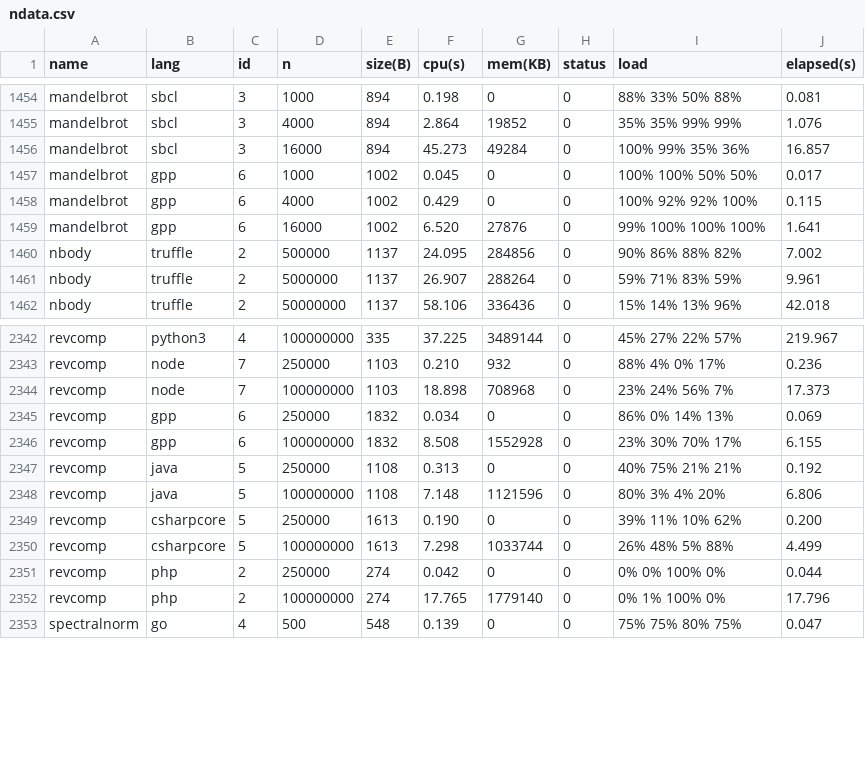
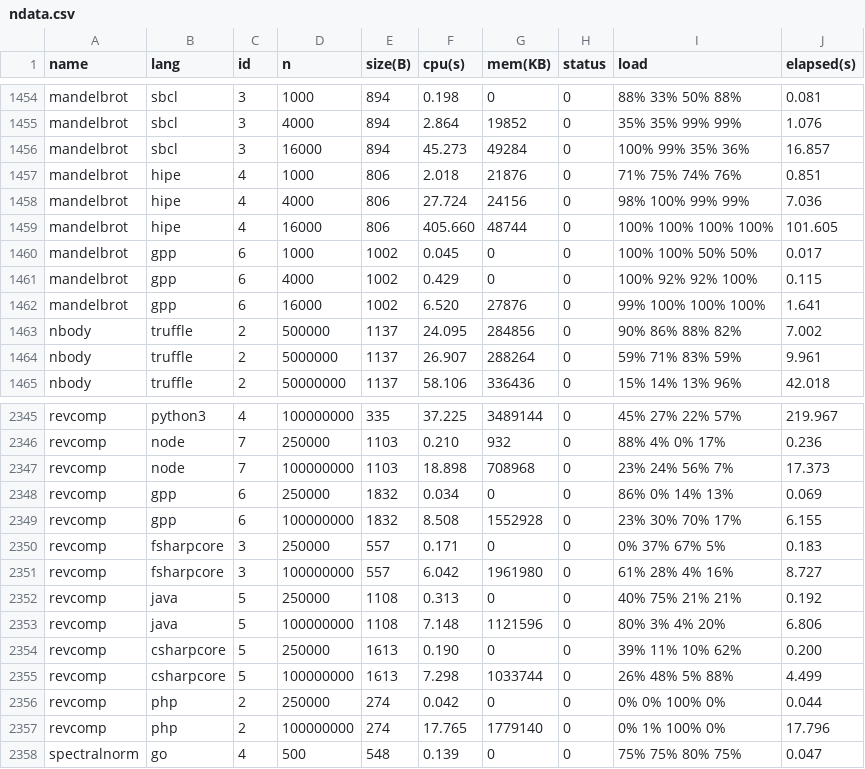
Before and after one commit to 4creators/BenchmarksGame, a CSV file: public/data/ndata.csv, drawn as a sheet; only a part is shown, gaps mark what is left out; the diff names each change by its address in the sheet, - before the commit and + after, or states it on an @@ line.

```diff
--- a/public/data/ndata.csv
+++ b/public/data/ndata.csv
+row 1457: mandelbrot | hipe | 4 | 1000 | 806 | 2.018 | 21876 | 0 | 71% 75% 74% 76% | 0.851
+row 1458: mandelbrot | hipe | 4 | 4000 | 806 | 27.724 | 24156 | 0 | 98% 100% 99% 99% | 7.036
+row 1459: mandelbrot | hipe | 4 | 16000 | 806 | 405.660 | 48744 | 0 | 100% 100% 100% 100% | 101.605
+row 2350: revcomp | fsharpcore | 3 | 250000 | 557 | 0.171 | 0 | 0 | 0% 37% 67% 5% | 0.183
+row 2351: revcomp | fsharpcore | 3 | 100000000 | 557 | 6.042 | 1961980 | 0 | 61% 28% 4% 16% | 8.727
```
Also changed, not shown: public/data/alldata.csv, public/data/data.csv, 22 other files.
